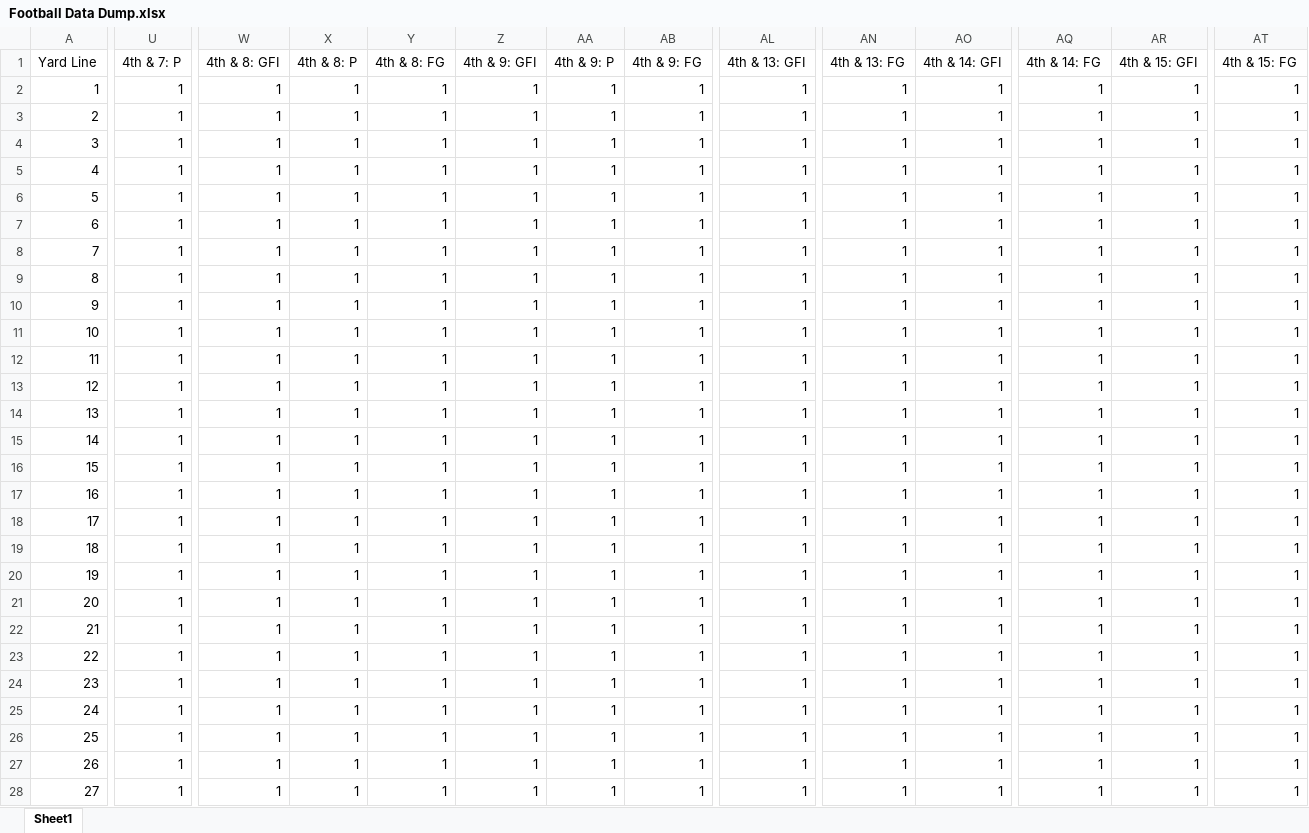
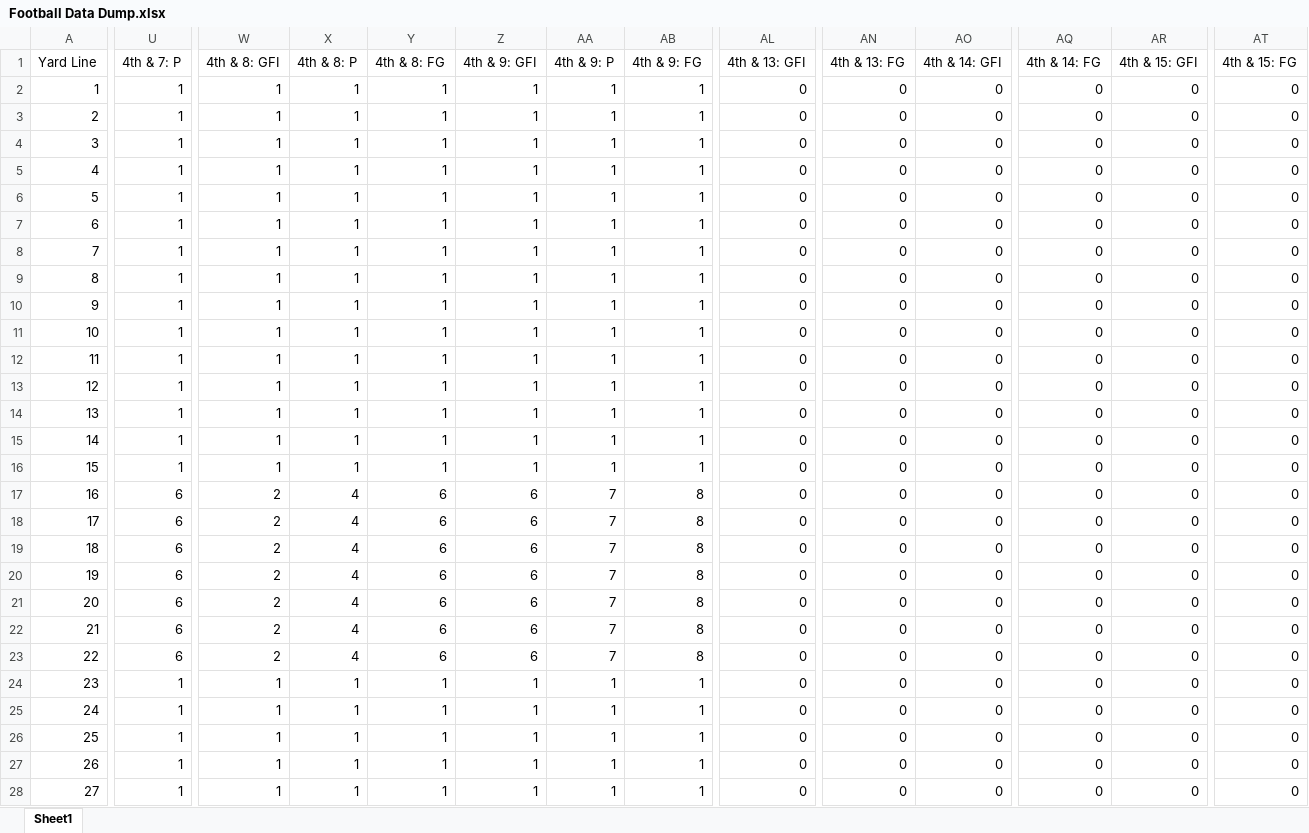
Before and after one commit to kakoijohn/CS292-Football-Database-Website, an Excel workbook: data/Football Data Dump.xlsx, sheet Sheet1, drawn as a sheet; only a part is shown, gaps mark what is left out; values as stored, in another font and other column widths than the file's, no borders; charts and pictures not drawn; the diff covers the shown part only; the diff names each change by its address in the sheet, - before the commit and + after, or states it on an @@ line.

```diff
--- a/data/Football Data Dump.xlsx (sheet Sheet1)
+++ b/data/Football Data Dump.xlsx (sheet Sheet1)
-AL2:AL28 (4th & 13: GFI): 1
+AL2:AL28 (4th & 13: GFI): 0
-AN2:AN28 (4th & 13: FG): 1
+AN2:AN28 (4th & 13: FG): 0
-AO2:AO28 (4th & 14: GFI): 1
+AO2:AO28 (4th & 14: GFI): 0
-AQ2:AQ28 (4th & 14: FG): 1
+AQ2:AQ28 (4th & 14: FG): 0
-AR2:AR28 (4th & 15: GFI): 1
+AR2:AR28 (4th & 15: GFI): 0
-AT2:AT28 (4th & 15: FG): 1
+AT2:AT28 (4th & 15: FG): 0
-U17:U23 (4th & 7: P): 1
+U17:U23 (4th & 7: P): 6
-W17:W23 (4th & 8: GFI): 1
+W17:W23 (4th & 8: GFI): 2
-X17:X23 (4th & 8: P): 1
+X17:X23 (4th & 8: P): 4
-Y17:Y23 (4th & 8: FG): 1
+Y17:Y23 (4th & 8: FG): 6
-Z17:Z23 (4th & 9: GFI): 1
+Z17:Z23 (4th & 9: GFI): 6
-AA17:AA23 (4th & 9: P): 1
+AA17:AA23 (4th & 9: P): 7
-AB17:AB23 (4th & 9: FG): 1
+AB17:AB23 (4th & 9: FG): 8
```
Also changed, not shown: 481 edited cells elsewhere in this sheet, 5 other files.
